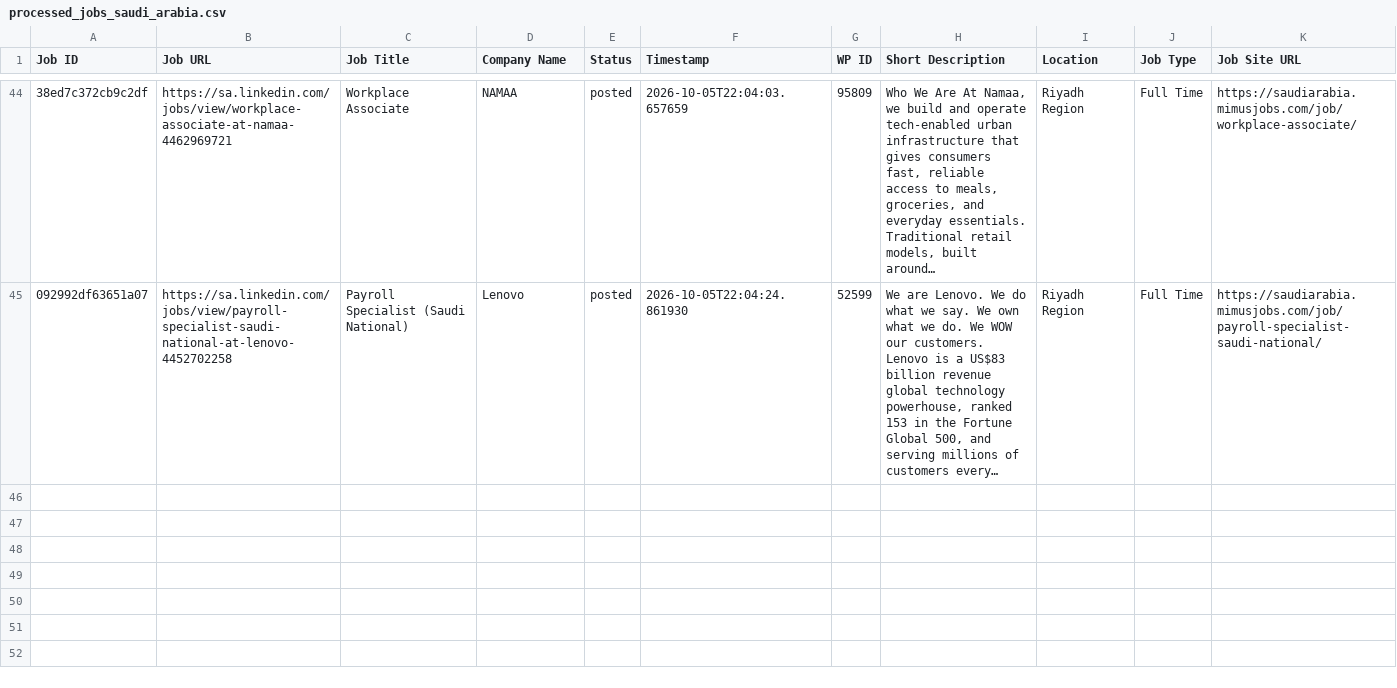
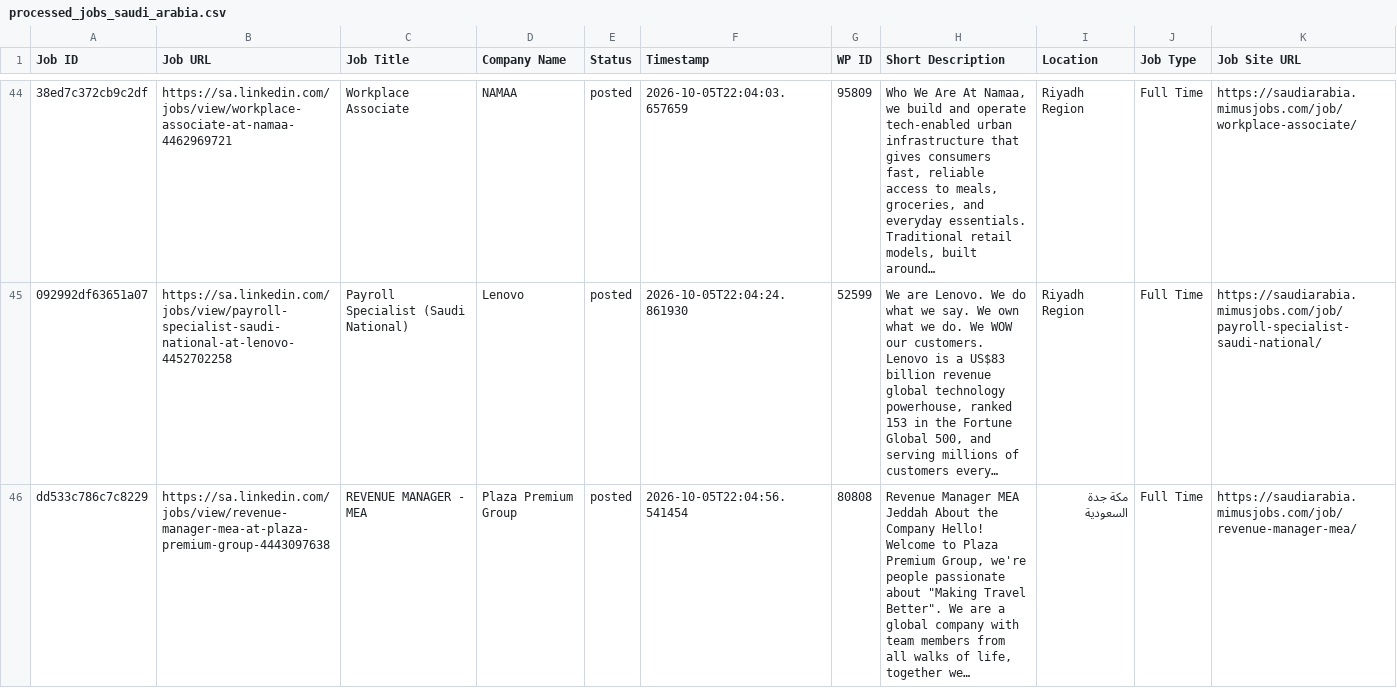
Before and after one commit to projectfetcher/salinkedin, a CSV file: processed_jobs_saudi_arabia.csv, drawn as a sheet; only a part is shown, gaps mark what is left out; the diff names each change by its address in the sheet, - before the commit and + after, or states it on an @@ line.

```diff
--- a/processed_jobs_saudi_arabia.csv
+++ b/processed_jobs_saudi_arabia.csv
+row 46: dd533c786c7c8229 | https://sa.linkedin.com/jobs/view/revenue-manager-mea-at-plaza-premium-group-4443097638 | REVENUE MANAGER - MEA | Plaza Premium Group | posted | 2026-10-05T22:04:56.541454 | 80808 | Revenue Manager MEA Jeddah About the Company Hello! Welcome to Plaza Premium Group, we're people passionate about "Making Travel Better". We are a global company with team members from all walks of life, together we… | مكة جدة السعودية | Full Time | https://saudiarabia.mimusjobs.com/job/revenue-manager-mea/
```
